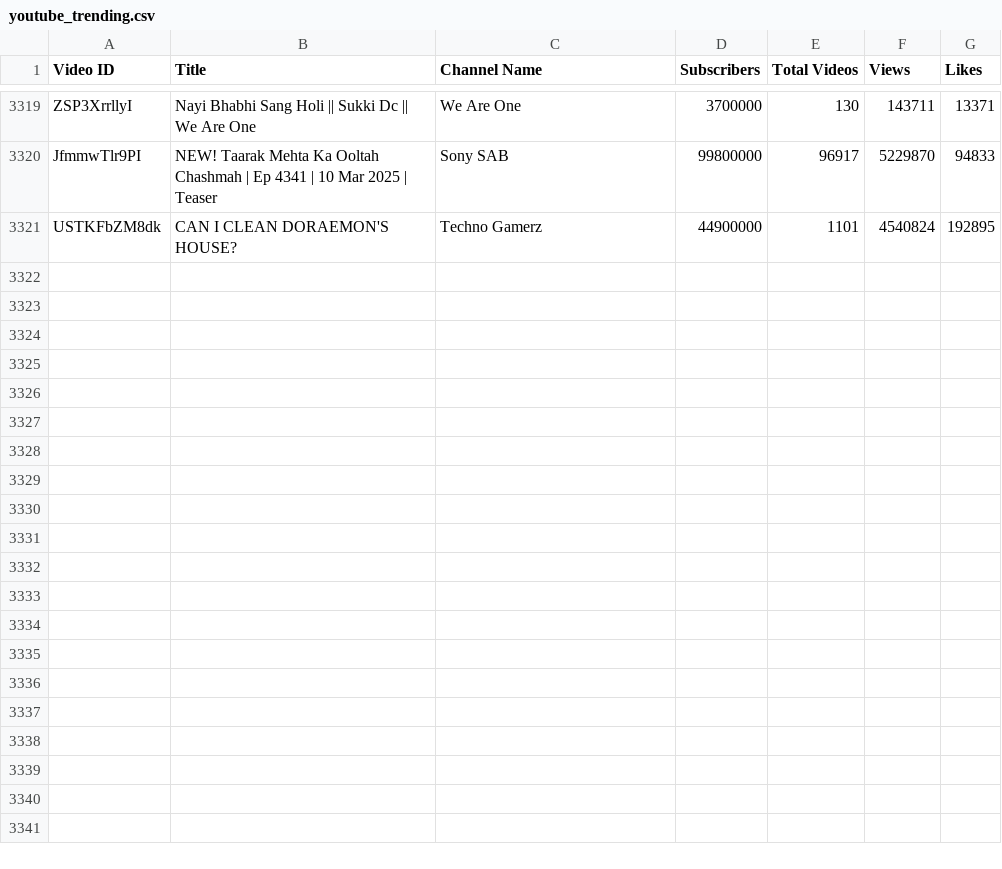
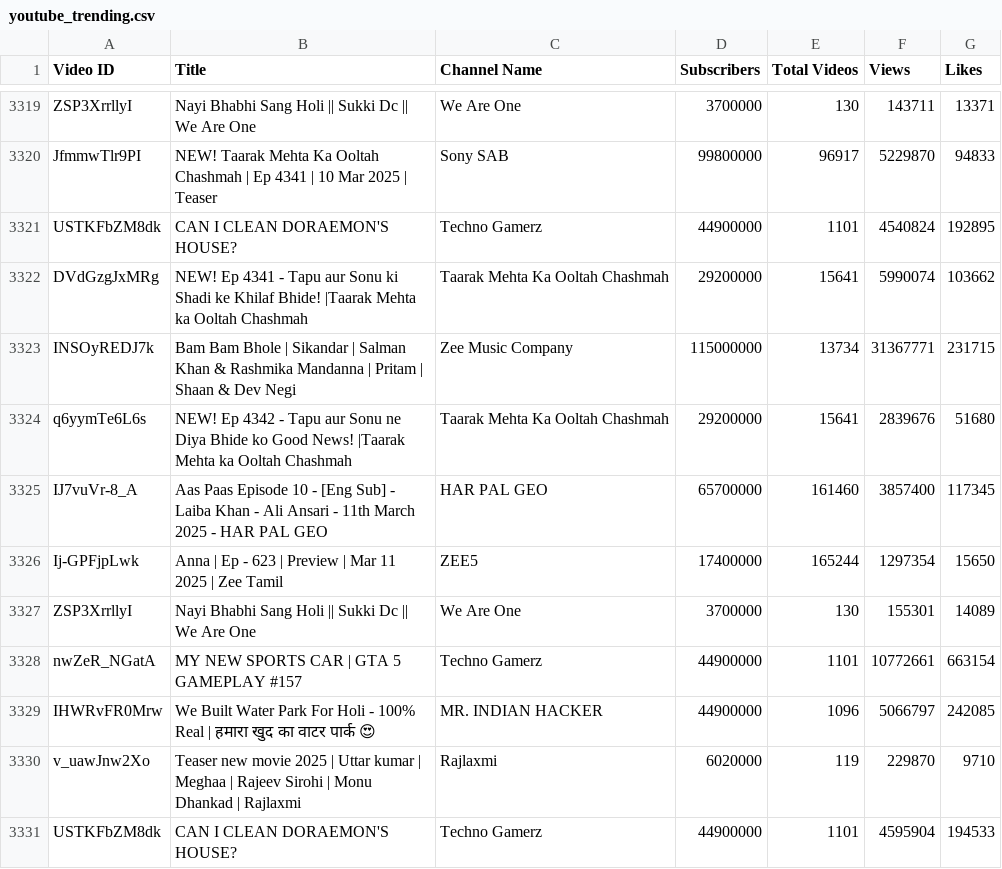
Before and after one commit to nandunanofficial/Youtube_Trend_Analysis, a CSV file: youtube_trending.csv, drawn as a sheet; only a part is shown, gaps mark what is left out.

```diff
--- a/youtube_trending.csv
+++ b/youtube_trending.csv
@@ -3321 +3321,11 @@ JfmmwTlr9PI,NEW! Taarak Mehta Ka Ooltah Chashmah | Ep 4341 | 10 Mar 2025 | Tease
 USTKFbZM8dk,CAN I CLEAN DORAEMON'S HOUSE?,Techno Gamerz,44900000,1101,4540824,192895
+DVdGzgJxMRg,NEW! Ep 4341 - Tapu aur Sonu ki Shadi ke Khilaf Bhide! |Taarak Mehta ka Ooltah Chashmah,Taarak Mehta Ka Ooltah Chashmah,29200000,15641,5990074,103662
+INSOyREDJ7k,Bam Bam Bhole | Sikandar | Salman Khan & Rashmika Mandanna | Pritam | Shaan & Dev Negi,Zee Music Company,115000000,13734,31367771,231715
+q6yymTe6L6s,NEW! Ep 4342 - Tapu aur Sonu ne Diya Bhide ko Good News! |Taarak Mehta ka Ooltah Chashmah,Taarak Mehta Ka Ooltah Chashmah,29200000,15641,2839676,51680
+IJ7vuVr-8_A,Aas Paas Episode 10 - [Eng Sub] - Laiba Khan - Ali Ansari - 11th March 2025 - HAR PAL GEO,HAR PAL GEO,65700000,161460,3857400,117345
+Ij-GPFjpLwk,Anna | Ep - 623 | Preview | Mar 11 2025 | Zee Tamil,ZEE5,17400000,165244,1297354,15650
+ZSP3XrrllyI,Nayi Bhabhi Sang Holi || Sukki Dc || We Are One,We Are One,3700000,130,155301,14089
+nwZeR_NGatA,MY NEW SPORTS CAR | GTA 5 GAMEPLAY #157,Techno Gamerz,44900000,1101,10772661,663154
+IHWRvFR0Mrw,We Built Water Park For Holi - 100% Real | हमारा खुद का वाटर पार्क 😍,MR. INDIAN HACKER,44900000,1096,5066797,242085
+v_uawJnw2Xo,Teaser new movie 2025 | Uttar kumar | Meghaa | Rajeev Sirohi | Monu Dhankad | Rajlaxmi,Rajlaxmi,6020000,119,229870,9710
+USTKFbZM8dk,CAN I CLEAN DORAEMON'S HOUSE?,Techno Gamerz,44900000,1101,4595904,194533
```
